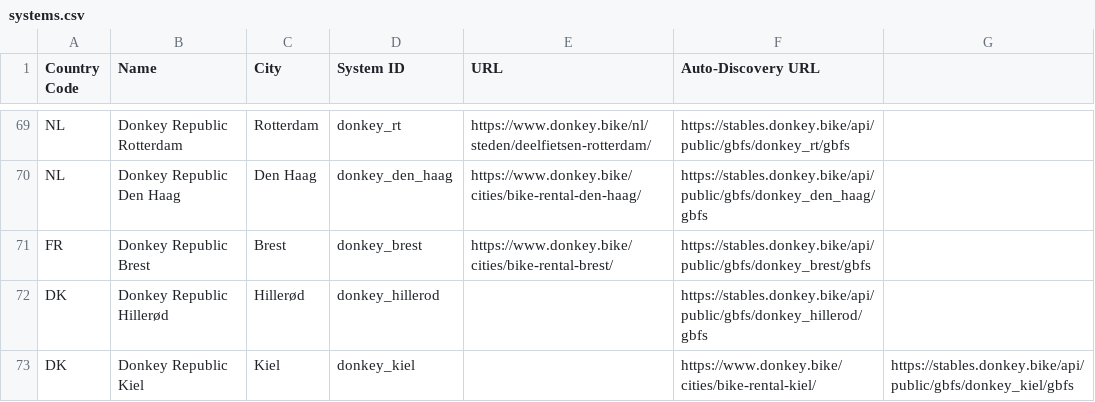
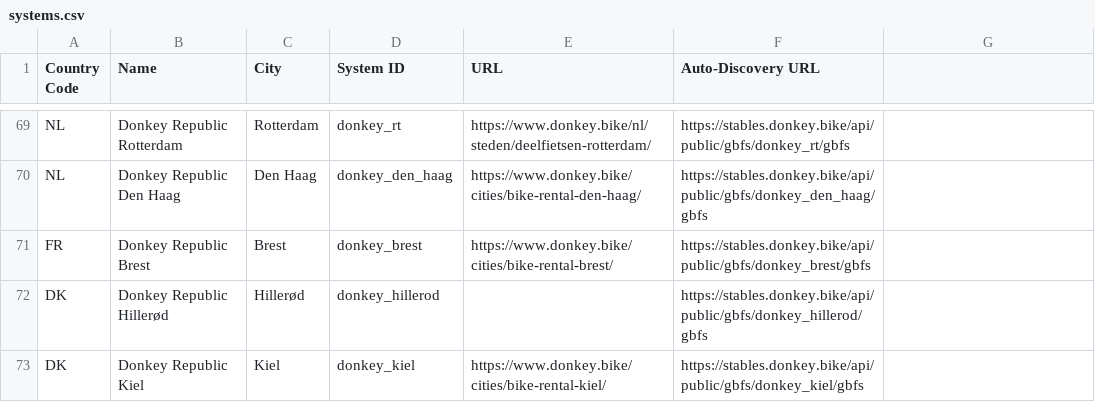
Before and after one commit to DonkeyRepublic/donkey_gbfs, a CSV file: systems.csv, drawn as a sheet; only a part is shown, gaps mark what is left out.

Commit message:
fix csv columns for kiel

```diff
--- a/systems.csv
+++ b/systems.csv
@@ -72,2 +72,2 @@ FR,Donkey Republic Brest,Brest,donkey_brest,https://www.donkey.bike/cities/bike-
 DK,Donkey Republic Hillerød,Hillerød,donkey_hillerod,"",https://stables.donkey.bike/api/public/gbfs/donkey_hillerod/gbfs
-DK,Donkey Republic Kiel,Kiel,donkey_kiel,"",https://www.donkey.bike/cities/bike-rental-kiel/,https://stables.donkey.bike/api/public/gbfs/donkey_kiel/gbfs
+DK,Donkey Republic Kiel,Kiel,donkey_kiel,https://www.donkey.bike/cities/bike-rental-kiel/,https://stables.donkey.bike/api/public/gbfs/donkey_kiel/gbfs
```
Also changed, not shown: systems_v2.csv.
